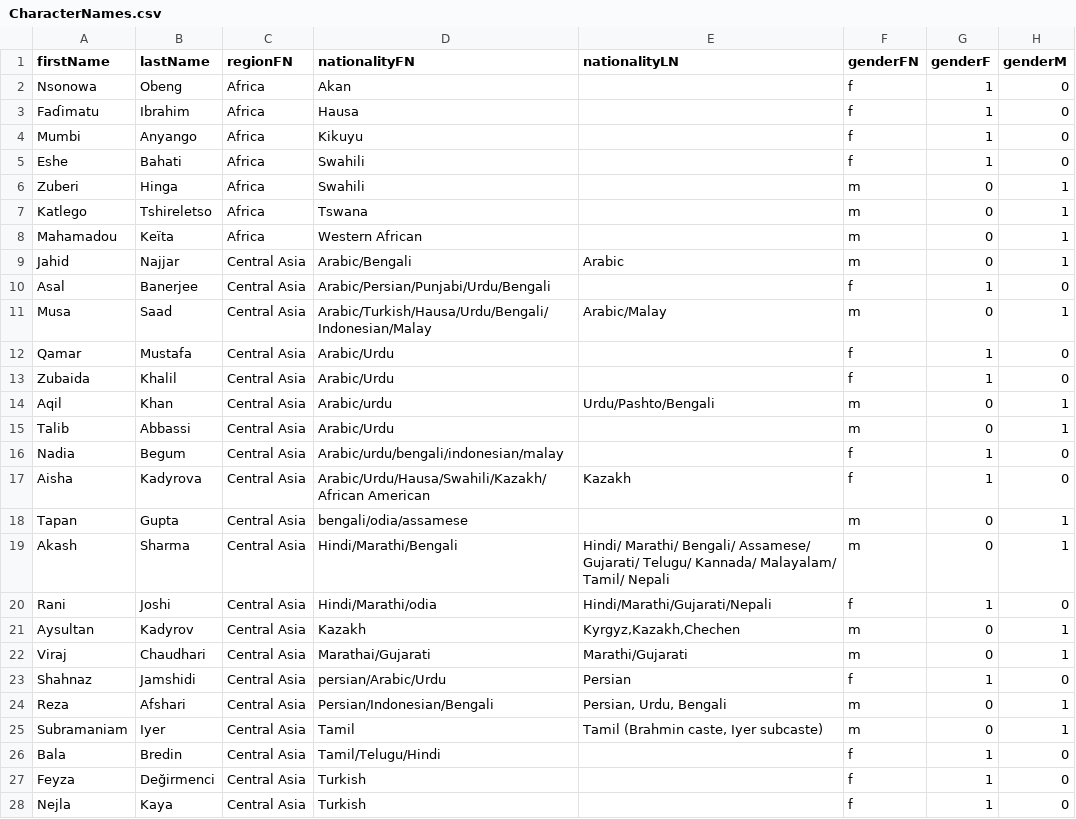
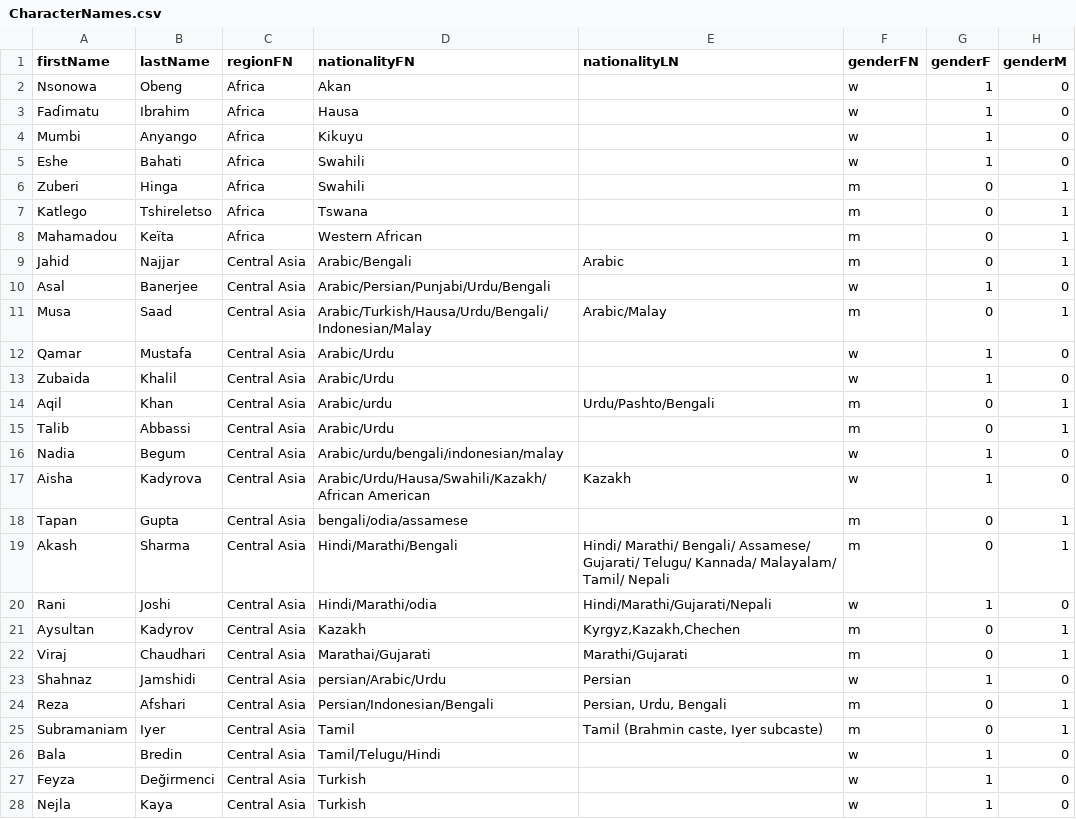
Before and after one commit to CoralCoveCreates/Chem-Game---Jellybean, a CSV file: Writing/CharacterNames.csv, drawn as a sheet; only a part is shown; the diff covers the shown part only.

```diff
--- a/Writing/CharacterNames.csv
+++ b/Writing/CharacterNames.csv
@@ -1,6 +1,6 @@
 firstName,lastName,regionFN,nationalityFN,nationalityLN,genderFN,genderF,genderM
-Nsonowa,Obeng,Africa,Akan,,f,1,0
-Faɗimatu,Ibrahim,Africa,Hausa,,f,1,0
-Mumbi,Anyango,Africa,Kikuyu,,f,1,0
-Eshe,Bahati,Africa,Swahili,,f,1,0
+Nsonowa,Obeng,Africa,Akan,,w,1,0
+Faɗimatu,Ibrahim,Africa,Hausa,,w,1,0
+Mumbi,Anyango,Africa,Kikuyu,,w,1,0
+Eshe,Bahati,Africa,Swahili,,w,1,0
 Zuberi,Hinga,Africa,Swahili,,m,0,1
@@ -9,20 +9,20 @@ Mahamadou,Keïta,Africa,Western African,,m,0,1
 Jahid,Najjar,Central Asia,Arabic/Bengali,Arabic,m,0,1
-Asal,Banerjee,Central Asia,Arabic/Persian/Punjabi/Urdu/Bengali,,f,1,0
+Asal,Banerjee,Central Asia,Arabic/Persian/Punjabi/Urdu/Bengali,,w,1,0
 Musa,Saad,Central Asia,Arabic/Turkish/Hausa/Urdu/Bengali/Indonesian/Malay,Arabic/Malay,m,0,1
-Qamar,Mustafa,Central Asia,Arabic/Urdu,,f,1,0
-Zubaida,Khalil,Central Asia,Arabic/Urdu,,f,1,0
+Qamar,Mustafa,Central Asia,Arabic/Urdu,,w,1,0
+Zubaida,Khalil,Central Asia,Arabic/Urdu,,w,1,0
 Aqil,Khan,Central Asia,Arabic/urdu,Urdu/Pashto/Bengali,m,0,1
 Talib,Abbassi,Central Asia,Arabic/Urdu,,m,0,1
-Nadia,Begum,Central Asia,Arabic/urdu/bengali/indonesian/malay,,f,1,0
-Aisha,Kadyrova,Central Asia,Arabic/Urdu/Hausa/Swahili/Kazakh/African American,Kazakh,f,1,0
+Nadia,Begum,Central Asia,Arabic/urdu/bengali/indonesian/malay,,w,1,0
+Aisha,Kadyrova,Central Asia,Arabic/Urdu/Hausa/Swahili/Kazakh/African American,Kazakh,w,1,0
 Tapan,Gupta,Central Asia,bengali/odia/assamese,,m,0,1
 Akash,Sharma,Central Asia,Hindi/Marathi/Bengali,Hindi/ Marathi/ Bengali/ Assamese/ Gujarati/ Telugu/ Kannada/ Malayalam/ Tamil/ Nepali,m,0,1
-Rani,Joshi,Central Asia,Hindi/Marathi/odia,Hindi/Marathi/Gujarati/Nepali,f,1,0
+Rani,Joshi,Central Asia,Hindi/Marathi/odia,Hindi/Marathi/Gujarati/Nepali,w,1,0
 Aysultan,Kadyrov,Central Asia,Kazakh,"Kyrgyz,Kazakh,Chechen",m,0,1
 Viraj,Chaudhari,Central Asia,Marathai/Gujarati,Marathi/Gujarati,m,0,1
-Shahnaz,Jamshidi,Central Asia,persian/Arabic/Urdu,Persian,f,1,0
+Shahnaz,Jamshidi,Central Asia,persian/Arabic/Urdu,Persian,w,1,0
 Reza,Afshari,Central Asia,Persian/Indonesian/Bengali,"Persian, Urdu, Bengali",m,0,1
 Subramaniam,Iyer,Central Asia,Tamil ,"Tamil (Brahmin caste, Iyer subcaste)",m,0,1
-Bala,Bredin,Central Asia,Tamil/Telugu/Hindi,,f,1,0
-Feyza,Değirmenci,Central Asia,Turkish,,f,1,0
-Nejla,Kaya,Central Asia,Turkish,,f,1,0
+Bala,Bredin,Central Asia,Tamil/Telugu/Hindi,,w,1,0
+Feyza,Değirmenci,Central Asia,Turkish,,w,1,0
+Nejla,Kaya,Central Asia,Turkish,,w,1,0
```
Also changed, not shown: 40 edited cells elsewhere in this file, 5 other files.
